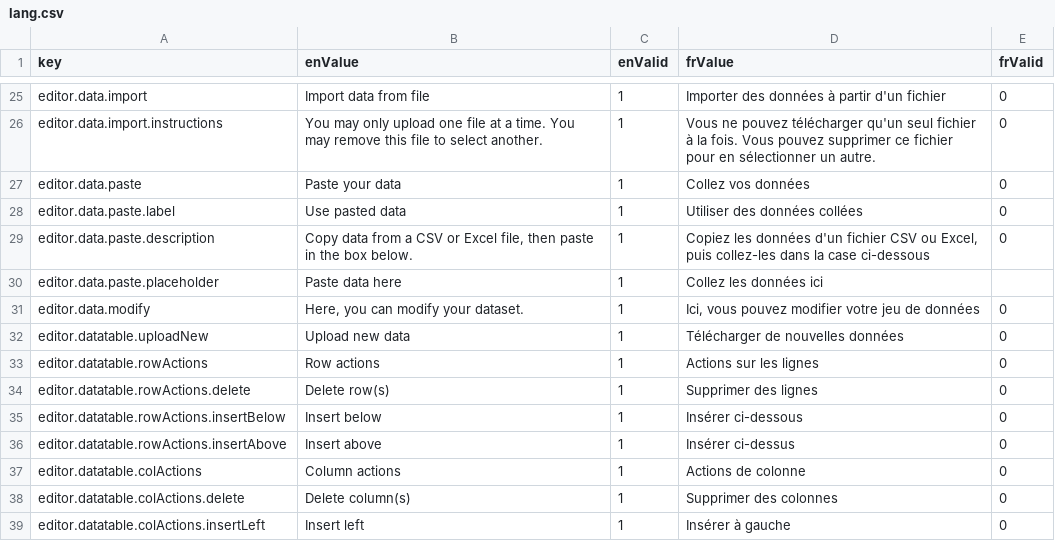
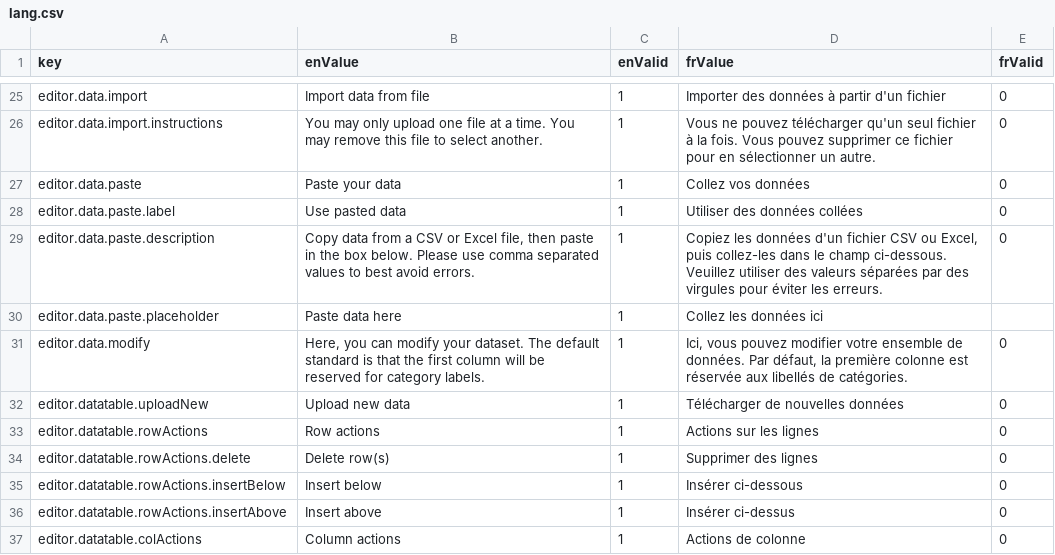
Before and after one commit to yileifeng/highcharts-editor, a CSV file: src/lang/lang.csv, drawn as a sheet; only a part is shown, gaps mark what is left out; the shorter side is filled out with more unchanged rows.

Commit message:
make text more descriptive + fix edge case with uploaded json configs

```diff
--- a/src/lang/lang.csv
+++ b/src/lang/lang.csv
@@ -28,5 +28,5 @@ editor.data.paste,Paste your data,1,Collez vos données,0
 editor.data.paste.label,Use pasted data,1,Utiliser des données collées,0
-editor.data.paste.description,"Copy data from a CSV or Excel file, then paste in the box below.",1,"Copiez les données d'un fichier CSV ou Excel, puis collez-les dans la case ci-dessous",0
+editor.data.paste.description,"Copy data from a CSV or Excel file, then paste in the box below. Please use comma separated values to best avoid errors.",1,"Copiez les données d'un fichier CSV ou Excel, puis collez-les dans le champ ci-dessous. Veuillez utiliser des valeurs séparées par des virgules pour éviter les erreurs.",0
 editor.data.paste.placeholder,Paste data here,1,Collez les données ici,
-editor.data.modify,"Here, you can modify your dataset.",1,"Ici, vous pouvez modifier votre jeu de données",0
+editor.data.modify,"Here, you can modify your dataset. The default standard is that the first column will be reserved for category labels.",1,"Ici, vous pouvez modifier votre ensemble de données. Par défaut, la première colonne est réservée aux libellés de catégories.",0
 editor.datatable.uploadNew,Upload new data,1,Télécharger de nouvelles données,0
```
Also changed, not shown: 1 other file.
